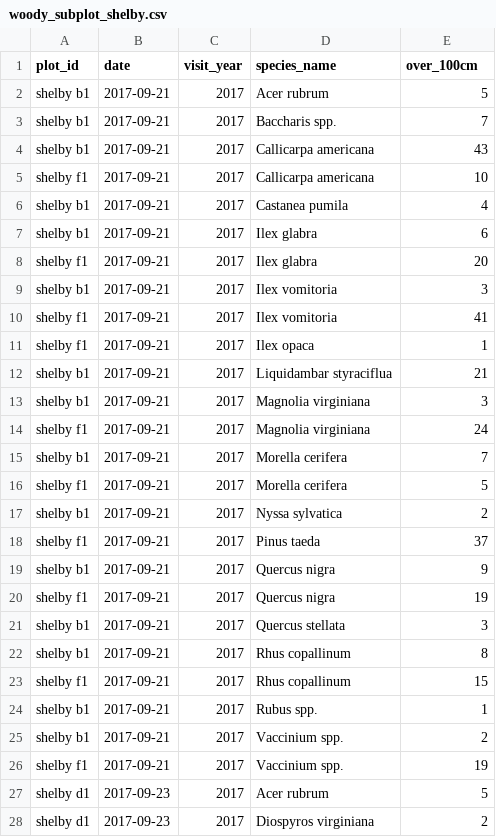
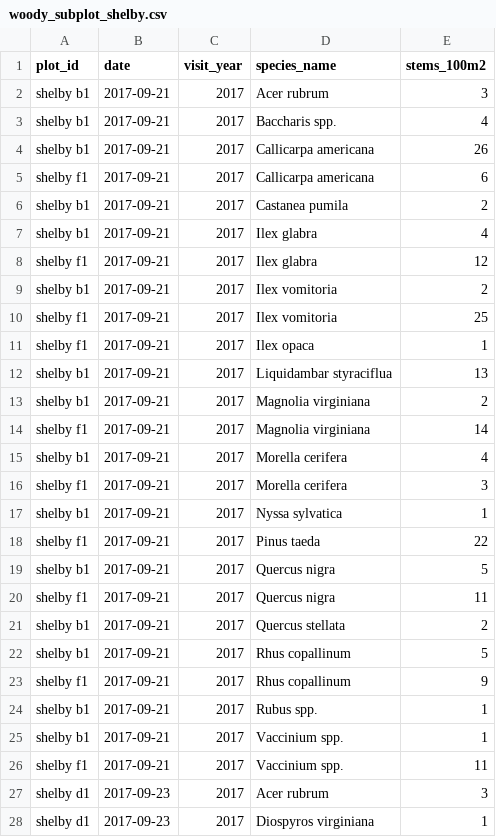
Before and after one commit to whalend/SERDP_Project, a CSV file: data/processed_by_installation/camp_shelby/woody_subplot_shelby.csv, drawn as a sheet; only a part is shown; the diff covers the shown part only.

```diff
--- a/data/processed_by_installation/camp_shelby/woody_subplot_shelby.csv
+++ b/data/processed_by_installation/camp_shelby/woody_subplot_shelby.csv
@@ -1,28 +1,28 @@
-plot_id,date,visit_year,species_name,over_100cm
-shelby b1,2017-09-21,2017,Acer rubrum,5
-shelby b1,2017-09-21,2017,Baccharis spp.,7
-shelby b1,2017-09-21,2017,Callicarpa americana,43
-shelby f1,2017-09-21,2017,Callicarpa americana,10
-shelby b1,2017-09-21,2017,Castanea pumila,4
-shelby b1,2017-09-21,2017,Ilex glabra,6
-shelby f1,2017-09-21,2017,Ilex glabra,20
-shelby b1,2017-09-21,2017,Ilex vomitoria,3
-shelby f1,2017-09-21,2017,Ilex vomitoria,41
+plot_id,date,visit_year,species_name,stems_100m2
+shelby b1,2017-09-21,2017,Acer rubrum,3
+shelby b1,2017-09-21,2017,Baccharis spp.,4
+shelby b1,2017-09-21,2017,Callicarpa americana,26
+shelby f1,2017-09-21,2017,Callicarpa americana,6
+shelby b1,2017-09-21,2017,Castanea pumila,2
+shelby b1,2017-09-21,2017,Ilex glabra,4
+shelby f1,2017-09-21,2017,Ilex glabra,12
+shelby b1,2017-09-21,2017,Ilex vomitoria,2
+shelby f1,2017-09-21,2017,Ilex vomitoria,25
 shelby f1,2017-09-21,2017,Ilex opaca,1
-shelby b1,2017-09-21,2017,Liquidambar styraciflua,21
-shelby b1,2017-09-21,2017,Magnolia virginiana,3
-shelby f1,2017-09-21,2017,Magnolia virginiana,24
-shelby b1,2017-09-21,2017,Morella cerifera,7
-shelby f1,2017-09-21,2017,Morella cerifera,5
-shelby b1,2017-09-21,2017,Nyssa sylvatica,2
-shelby f1,2017-09-21,2017,Pinus taeda,37
-shelby b1,2017-09-21,2017,Quercus nigra,9
-shelby f1,2017-09-21,2017,Quercus nigra,19
-shelby b1,2017-09-21,2017,Quercus stellata,3
-shelby b1,2017-09-21,2017,Rhus copallinum,8
-shelby f1,2017-09-21,2017,Rhus copallinum,15
+shelby b1,2017-09-21,2017,Liquidambar styraciflua,13
+shelby b1,2017-09-21,2017,Magnolia virginiana,2
+shelby f1,2017-09-21,2017,Magnolia virginiana,14
+shelby b1,2017-09-21,2017,Morella cerifera,4
+shelby f1,2017-09-21,2017,Morella cerifera,3
+shelby b1,2017-09-21,2017,Nyssa sylvatica,1
+shelby f1,2017-09-21,2017,Pinus taeda,22
+shelby b1,2017-09-21,2017,Quercus nigra,5
+shelby f1,2017-09-21,2017,Quercus nigra,11
+shelby b1,2017-09-21,2017,Quercus stellata,2
+shelby b1,2017-09-21,2017,Rhus copallinum,5
+shelby f1,2017-09-21,2017,Rhus copallinum,9
 shelby b1,2017-09-21,2017,Rubus spp.,1
-shelby b1,2017-09-21,2017,Vaccinium spp.,2
-shelby f1,2017-09-21,2017,Vaccinium spp.,19
-shelby d1,2017-09-23,2017,Acer rubrum,5
-shelby d1,2017-09-23,2017,Diospyros virginiana,2
+shelby b1,2017-09-21,2017,Vaccinium spp.,1
+shelby f1,2017-09-21,2017,Vaccinium spp.,11
+shelby d1,2017-09-23,2017,Acer rubrum,3
+shelby d1,2017-09-23,2017,Diospyros virginiana,1
```
Also changed, not shown: 32 edited cells elsewhere in this file, data/processed_by_installation/avon_park_afr/woody_subplot_avonpark.csv, data/processed_by_installation/eglin_afb/woody_subplot_eglin.csv, 8 other files.
